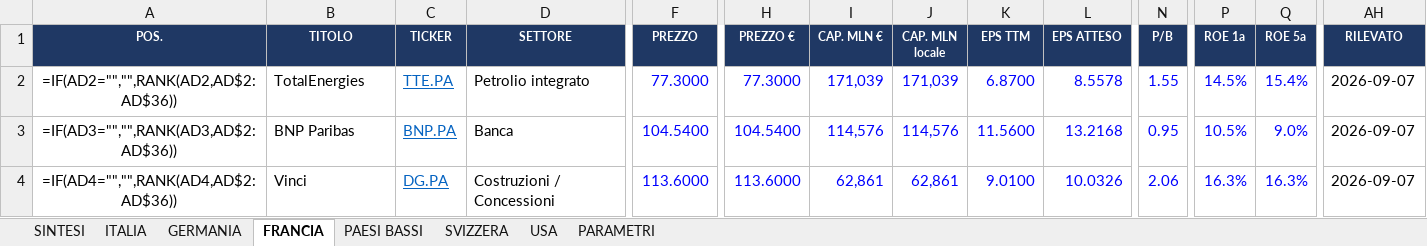
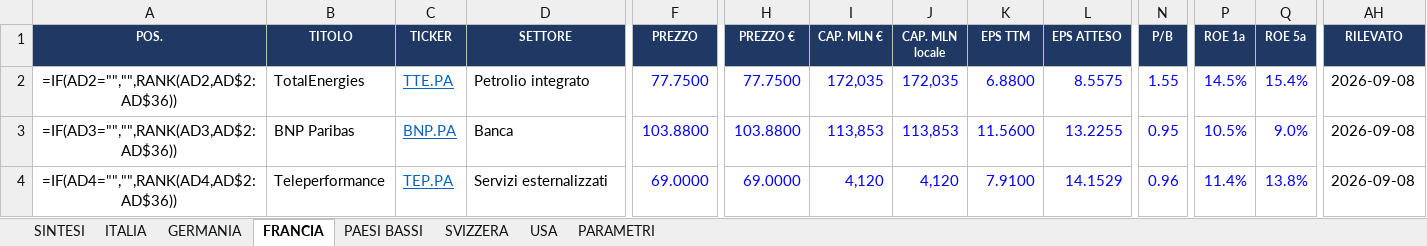
Before and after one commit to FPTechResearch/listino-dati, an Excel workbook: Listino_Italia.xlsx, sheet FRANCIA, drawn as a sheet; only a part is shown, gaps mark what is left out; values as stored, in another font and other column widths than the file's, no borders; formulas without a stored value are shown as written; conditional formats not drawn; the diff covers the shown part only; the diff names each change by its address in the sheet, - before the commit and + after, or states it on an @@ line.

```diff
--- a/Listino_Italia.xlsx (sheet FRANCIA)
+++ b/Listino_Italia.xlsx (sheet FRANCIA)
-F2 (PREZZO): 77.3000
+F2 (PREZZO): 77.7500
-H2 (PREZZO €): 77.3000
+H2 (PREZZO €): 77.7500
-I2 (CAP. MLN €): 171,039
+I2 (CAP. MLN €): 172,035
-J2 (CAP. MLN locale): 171,039
+J2 (CAP. MLN locale): 172,035
-K2 (EPS TTM): 6.8700
+K2 (EPS TTM): 6.8800
-L2 (EPS ATTESO): 8.5578
+L2 (EPS ATTESO): 8.5575
-AH2:AH4 (RILEVATO): 2026-09-07
+AH2:AH4 (RILEVATO): 2026-09-08
-F3 (PREZZO): 104.5400
+F3 (PREZZO): 103.8800
-H3 (PREZZO €): 104.5400
+H3 (PREZZO €): 103.8800
-I3 (CAP. MLN €): 114,576
+I3 (CAP. MLN €): 113,853
-J3 (CAP. MLN locale): 114,576
+J3 (CAP. MLN locale): 113,853
-L3 (EPS ATTESO): 13.2168
+L3 (EPS ATTESO): 13.2255
-B4 (TITOLO): Vinci
+B4 (TITOLO): Teleperformance
-C4 (TICKER): DG.PA
+C4 (TICKER): TEP.PA
-D4 (SETTORE): Costruzioni / Concessioni
+D4 (SETTORE): Servizi esternalizzati
-F4 (PREZZO): 113.6000
+F4 (PREZZO): 69.0000
-H4 (PREZZO €): 113.6000
+H4 (PREZZO €): 69.0000
-I4 (CAP. MLN €): 62,861
+I4 (CAP. MLN €): 4,120
-J4 (CAP. MLN locale): 62,861
+J4 (CAP. MLN locale): 4,120
-K4 (EPS TTM): 9.0100
+K4 (EPS TTM): 7.9100
-L4 (EPS ATTESO): 10.0326
+L4 (EPS ATTESO): 14.1529
-N4 (P/B): 2.06
+N4 (P/B): 0.96
-P4 (ROE 1a): 16.3%
+P4 (ROE 1a): 11.4%
-Q4 (ROE 5a): 16.3%
+Q4 (ROE 5a): 13.8%
```
Also changed, not shown: 287 edited cells elsewhere in this sheet, sheet USA, sheet ITALIA, sheet GERMANIA, sheet SVIZZERA, sheet PAESI BASSI, 3 other files.
